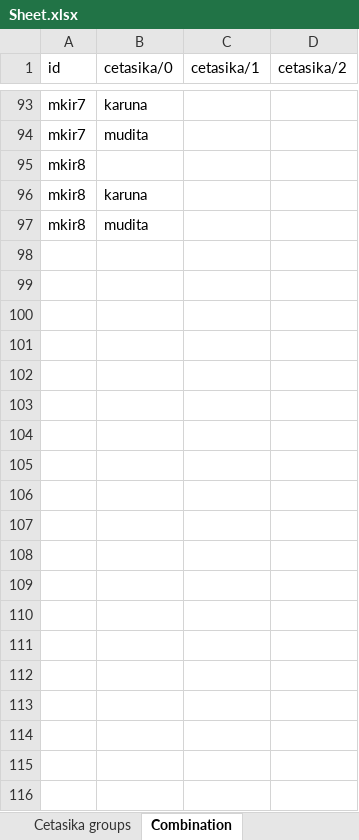
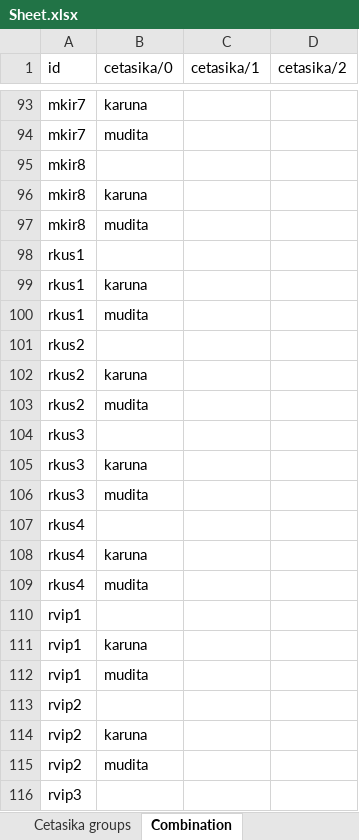
Before and after one commit to jordiyapz/dhammo-konvajs, an Excel workbook: documents/Sheet.xlsx, sheet Combination, drawn as a sheet; only a part is shown, gaps mark what is left out; values as stored, in another font and other column widths than the file's, no borders; the diff covers the shown part only; the diff names each change by its address in the sheet, - before the commit and + after, or states it on an @@ line.

Commit message:
fix: fix combination table

```diff
--- a/documents/Sheet.xlsx (sheet Combination)
+++ b/documents/Sheet.xlsx (sheet Combination)
+row 98: rkus1
+row 99: rkus1 | karuna
+row 100: rkus1 | mudita
+row 101: rkus2
+row 102: rkus2 | karuna
+row 103: rkus2 | mudita
+row 104: rkus3
+row 105: rkus3 | karuna
+row 106: rkus3 | mudita
+row 107: rkus4
+row 108: rkus4 | karuna
+row 109: rkus4 | mudita
+row 110: rvip1
+row 111: rvip1 | karuna
+row 112: rvip1 | mudita
+row 113: rvip2
+row 114: rvip2 | karuna
+row 115: rvip2 | mudita
+row 116: rvip3
```
Also changed, not shown: 17 added rows elsewhere in this sheet, 2 other files.
